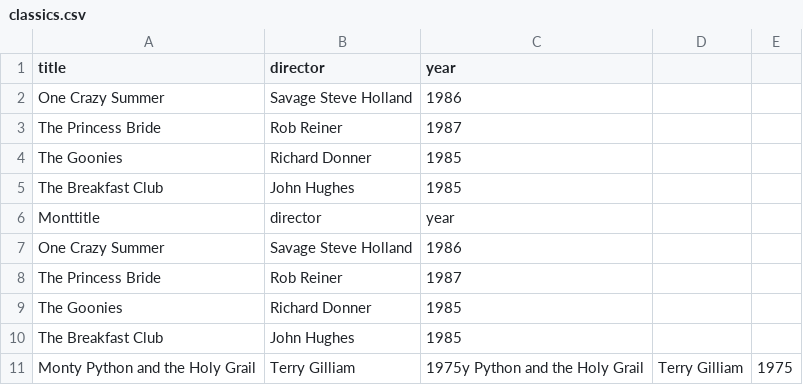
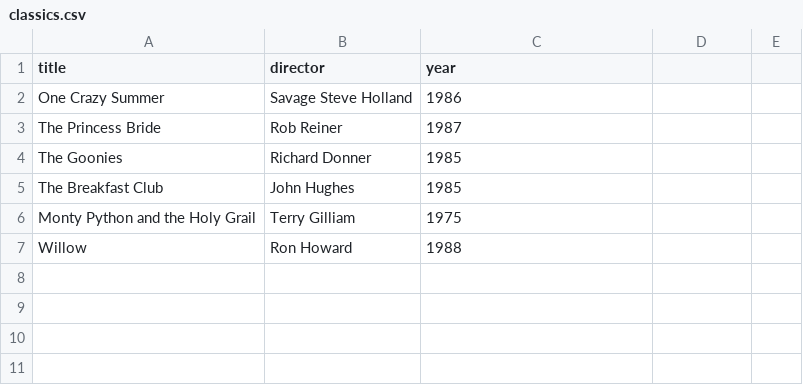
Before and after one commit to Thirif/webflyx, a CSV file: classics.csv, drawn as a sheet.

Commit message:
J: Update classics.csv

```diff
--- a/classics.csv
+++ b/classics.csv
@@ -5,7 +5,3 @@ The Goonies, Richard Donner, 1985
 The Breakfast Club, John Hughes, 1985
-Monttitle, director, year
-One Crazy Summer, Savage Steve Holland, 1986
-The Princess Bride, Rob Reiner, 1987
-The Goonies, Richard Donner, 1985
-The Breakfast Club, John Hughes, 1985
-Monty Python and the Holy Grail, Terry Gilliam, 1975y Python and the Holy Grail, Terry Gilliam, 1975
+Monty Python and the Holy Grail, Terry Gilliam, 1975
+Willow, Ron Howard, 1988
```
